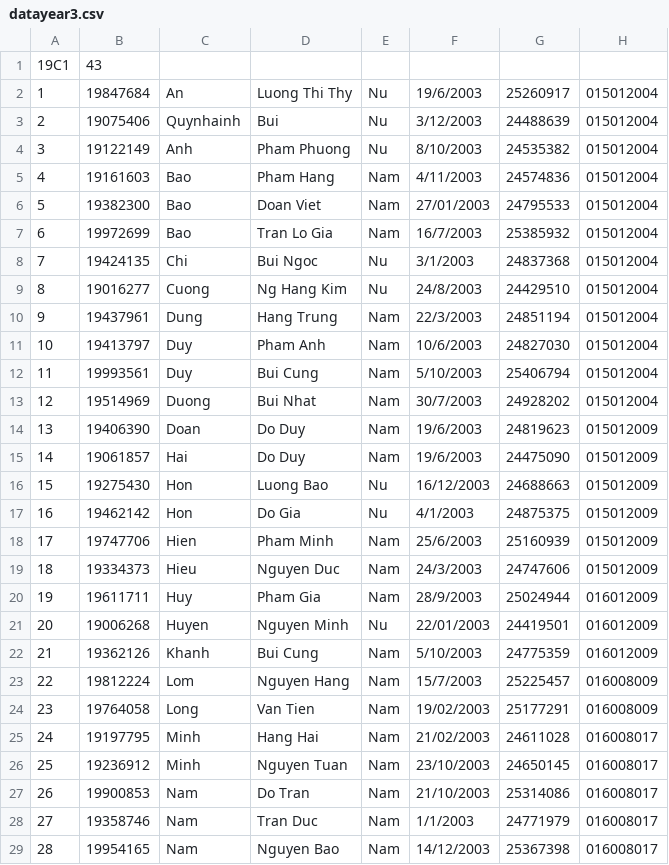
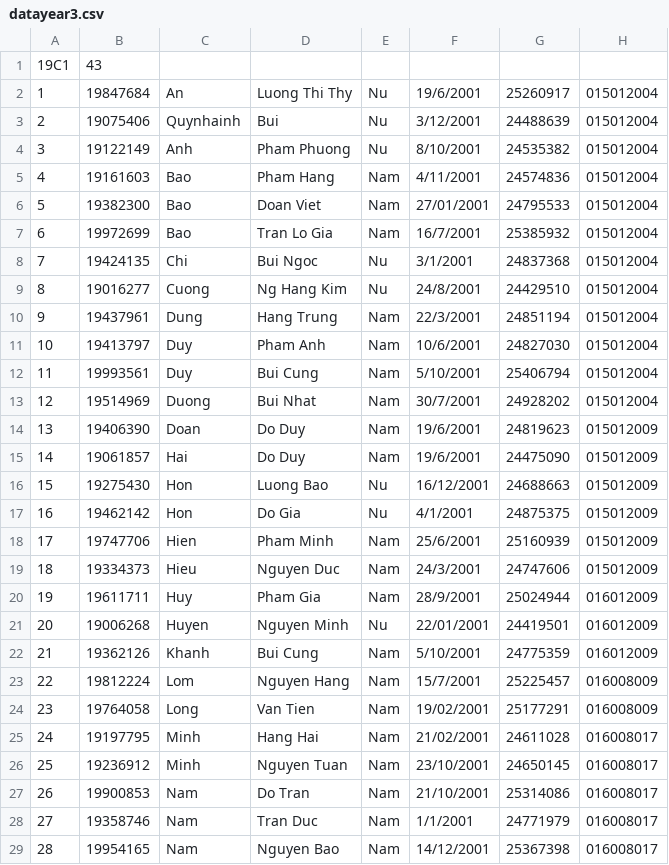
Before and after one commit to weary-torpedo/Team_9, a CSV file: datayear3.csv, drawn as a sheet; only a part is shown; the diff covers the shown part only.

Commit message:
Chỉnh sửa file data và thêm hàm update GPA

```diff
--- a/datayear3.csv
+++ b/datayear3.csv
@@ -1,29 +1,29 @@
 19C1,43
-1,19847684, An, Luong Thi Thy, Nu, 19/6/2003,25260917,015012004
-2,19075406, Quynhainh, Bui, Nu, 3/12/2003,24488639,015012004
-3,19122149, Anh, Pham Phuong, Nu, 8/10/2003,24535382,015012004
-4,19161603, Bao, Pham Hang, Nam, 4/11/2003,24574836,015012004
-5,19382300, Bao, Doan Viet, Nam, 27/01/2003,24795533,015012004
-6,19972699, Bao, Tran Lo Gia, Nam, 16/7/2003,25385932,015012004
-7,19424135, Chi, Bui Ngoc, Nu, 3/1/2003,24837368,015012004
-8,19016277, Cuong, Ng Hang Kim, Nu, 24/8/2003,24429510,015012004
-9,19437961, Dung, Hang Trung, Nam, 22/3/2003,24851194,015012004
-10,19413797, Duy, Pham Anh, Nam, 10/6/2003,24827030,015012004
-11,19993561, Duy, Bui Cung, Nam, 5/10/2003,25406794,015012004
-12,19514969, Duong, Bui Nhat, Nam, 30/7/2003,24928202,015012004
-13,19406390, Doan, Do Duy, Nam, 19/6/2003,24819623,015012009
-14,19061857, Hai, Do Duy, Nam, 19/6/2003,24475090,015012009
-15,19275430, Hon, Luong Bao, Nu, 16/12/2003,24688663,015012009
-16,19462142, Hon, Do Gia, Nu, 4/1/2003,24875375,015012009
-17,19747706, Hien, Pham Minh, Nam, 25/6/2003,25160939,015012009
-18,19334373, Hieu, Nguyen Duc, Nam, 24/3/2003,24747606,015012009
-19,19611711, Huy, Pham Gia, Nam, 28/9/2003,25024944,016012009
-20,19006268, Huyen, Nguyen Minh, Nu, 22/01/2003,24419501,016012009
-21,19362126, Khanh, Bui Cung, Nam, 5/10/2003,24775359,016012009
-22,19812224, Lom, Nguyen Hang, Nam, 15/7/2003,25225457,016008009
-23,19764058, Long, Van Tien, Nam, 19/02/2003,25177291,016008009
-24,19197795, Minh, Hang Hai, Nam, 21/02/2003,24611028,016008017
-25,19236912, Minh, Nguyen Tuan, Nam, 23/10/2003,24650145,016008017
-26,19900853, Nam, Do Tran, Nam, 21/10/2003,25314086,016008017
-27,19358746, Nam, Tran Duc, Nam, 1/1/2003,24771979,016008017
-28,19954165, Nam, Nguyen Bao, Nam, 14/12/2003,25367398,016008017
+1,19847684,An,Luong Thi Thy,Nu,19/6/2001,25260917,015012004
+2,19075406,Quynhainh,Bui,Nu,3/12/2001,24488639,015012004
+3,19122149,Anh,Pham Phuong,Nu,8/10/2001,24535382,015012004
+4,19161603,Bao,Pham Hang,Nam,4/11/2001,24574836,015012004
+5,19382300,Bao,Doan Viet,Nam,27/01/2001,24795533,015012004
+6,19972699,Bao,Tran Lo Gia,Nam,16/7/2001,25385932,015012004
+7,19424135,Chi,Bui Ngoc,Nu,3/1/2001,24837368,015012004
+8,19016277,Cuong,Ng Hang Kim,Nu,24/8/2001,24429510,015012004
+9,19437961,Dung,Hang Trung,Nam,22/3/2001,24851194,015012004
+10,19413797,Duy,Pham Anh,Nam,10/6/2001,24827030,015012004
+11,19993561,Duy,Bui Cung,Nam,5/10/2001,25406794,015012004
+12,19514969,Duong,Bui Nhat,Nam,30/7/2001,24928202,015012004
+13,19406390,Doan,Do Duy,Nam,19/6/2001,24819623,015012009
+14,19061857,Hai,Do Duy,Nam,19/6/2001,24475090,015012009
+15,19275430,Hon,Luong Bao,Nu,16/12/2001,24688663,015012009
+16,19462142,Hon,Do Gia,Nu,4/1/2001,24875375,015012009
+17,19747706,Hien,Pham Minh,Nam,25/6/2001,25160939,015012009
+18,19334373,Hieu,Nguyen Duc,Nam,24/3/2001,24747606,015012009
+19,19611711,Huy,Pham Gia,Nam,28/9/2001,25024944,016012009
+20,19006268,Huyen,Nguyen Minh,Nu,22/01/2001,24419501,016012009
+21,19362126,Khanh,Bui Cung,Nam,5/10/2001,24775359,016012009
+22,19812224,Lom,Nguyen Hang,Nam,15/7/2001,25225457,016008009
+23,19764058,Long,Van Tien,Nam,19/02/2001,25177291,016008009
+24,19197795,Minh,Hang Hai,Nam,21/02/2001,24611028,016008017
+25,19236912,Minh,Nguyen Tuan,Nam,23/10/2001,24650145,016008017
+26,19900853,Nam,Do Tran,Nam,21/10/2001,25314086,016008017
+27,19358746,Nam,Tran Duc,Nam,1/1/2001,24771979,016008017
+28,19954165,Nam,Nguyen Bao,Nam,14/12/2001,25367398,016008017
```
Also changed, not shown: 58 edited cells elsewhere in this file, 21C1.csv, 21C2.csv, 3 other files.
